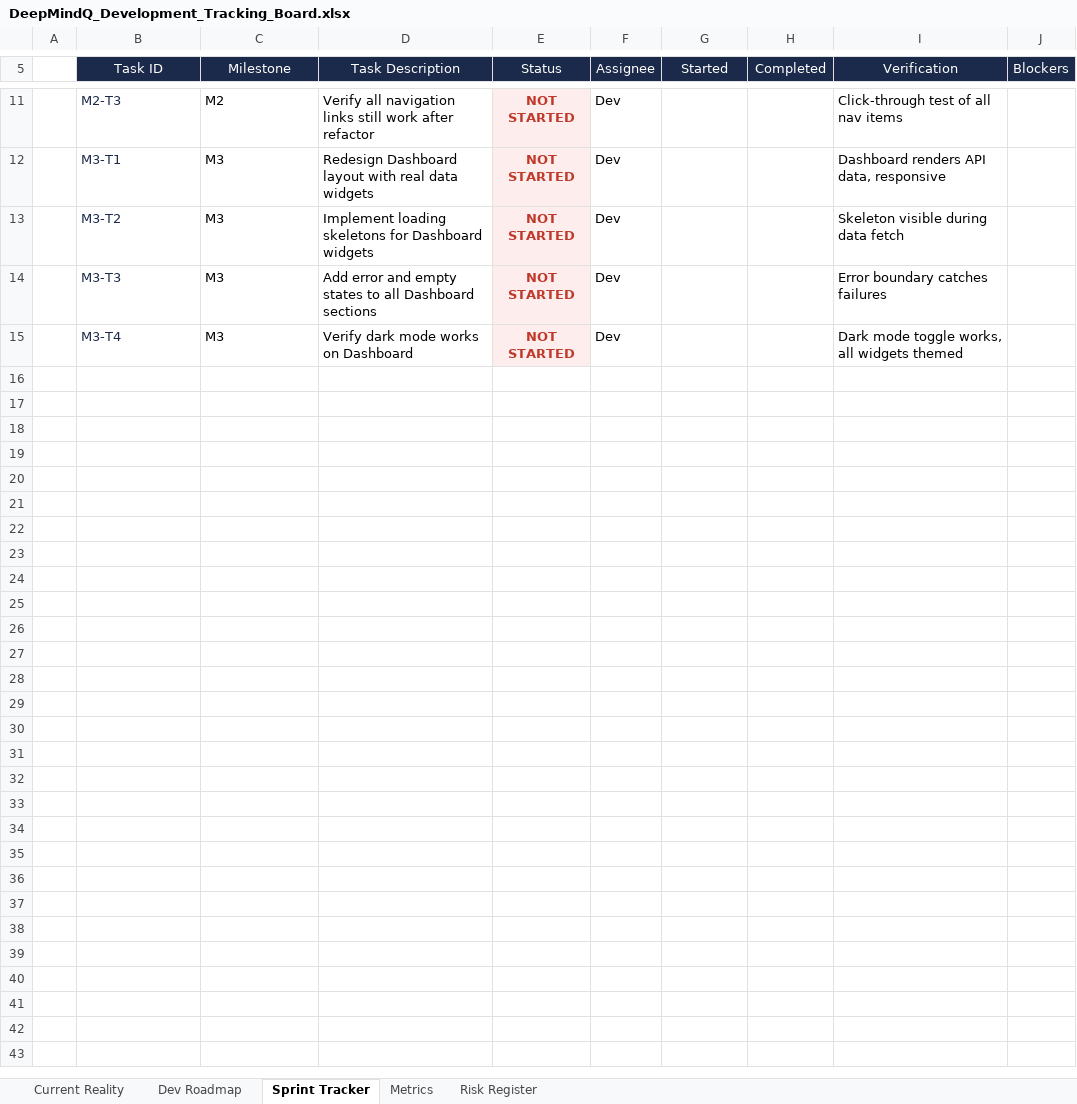
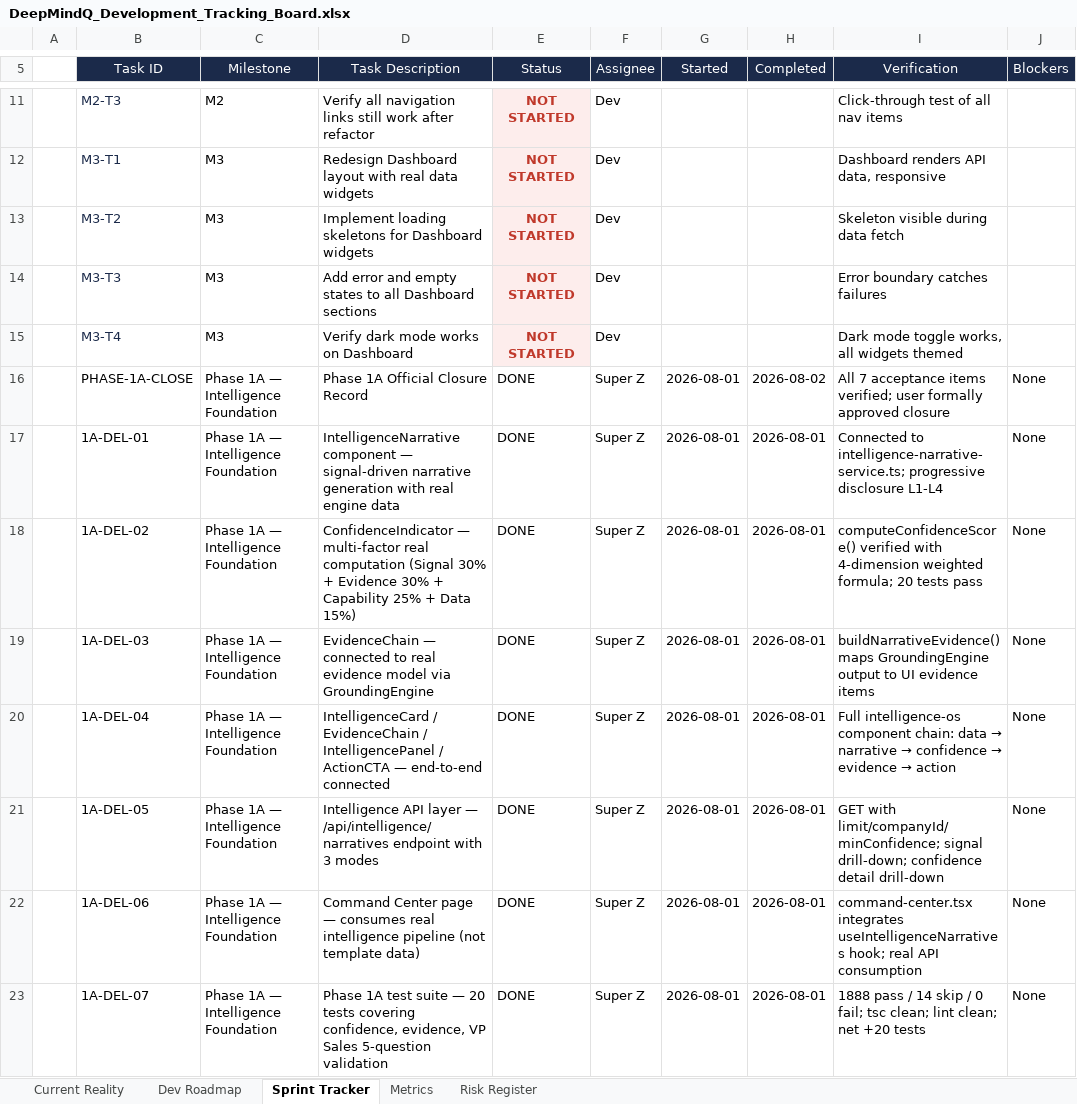
Before and after one commit to DeepMindQ/deepmindq-crm, an Excel workbook: download/DeepMindQ_Development_Tracking_Board.xlsx, sheet Sprint Tracker, drawn as a sheet; only a part is shown, gaps mark what is left out; values as stored, in another font and other column widths than the file's, no borders; the diff names each change by its address in the sheet, - before the commit and + after, or states it on an @@ line.

```diff
--- a/download/DeepMindQ_Development_Tracking_Board.xlsx (sheet Sprint Tracker)
+++ b/download/DeepMindQ_Development_Tracking_Board.xlsx (sheet Sprint Tracker)
+row 16:  | PHASE-1A-CLOSE | Phase 1A — Intelligence Foundation | Phase 1A Official Closure Record | DONE | Super Z | 2026-08-01 | 2026-08-02 | All 7 acceptance items verified; user formally approved closure | None
+row 17:  | 1A-DEL-01 | Phase 1A — Intelligence Foundation | IntelligenceNarrative component — signal-driven narrative generation with real engine data | DONE | Super Z | 2026-08-01 | 2026-08-01 | Connected to intelligence-narrative-service.ts; progressive disclosure L1-L4 | None
+row 18:  | 1A-DEL-02 | Phase 1A — Intelligence Foundation | ConfidenceIndicator — multi-factor real computation (Signal 30% + Evidence 30% + Capability 25% + Data 15%) | DONE | Super Z | 2026-08-01 | 2026-08-01 | computeConfidenceScore() verified with 4-dimension weighted formula; 20 tests pass | None
+row 19:  | 1A-DEL-03 | Phase 1A — Intelligence Foundation | EvidenceChain — connected to real evidence model via GroundingEngine | DONE | Super Z | 2026-08-01 | 2026-08-01 | buildNarrativeEvidence() maps GroundingEngine output to UI evidence items | None
+row 20:  | 1A-DEL-04 | Phase 1A — Intelligence Foundation | IntelligenceCard / EvidenceChain / IntelligencePanel / ActionCTA — end-to-end connected | DONE | Super Z | 2026-08-01 | 2026-08-01 | Full intelligence-os component chain: data → narrative → confidence → evidence → action | None
+row 21:  | 1A-DEL-05 | Phase 1A — Intelligence Foundation | Intelligence API layer — /api/intelligence/narratives endpoint with 3 modes | DONE | Super Z | 2026-08-01 | 2026-08-01 | GET with limit/companyId/minConfidence; signal drill-down; confidence detail drill-down | None
+row 22:  | 1A-DEL-06 | Phase 1A — Intelligence Foundation | Command Center page — consumes real intelligence pipeline (not template data) | DONE | Super Z | 2026-08-01 | 2026-08-01 | command-center.tsx integrates useIntelligenceNarratives hook; real API consumption | None
+row 23:  | 1A-DEL-07 | Phase 1A — Intelligence Foundation | Phase 1A test suite — 20 tests covering confidence, evidence, VP Sales 5-question validation | DONE | Super Z | 2026-08-01 | 2026-08-01 | 1888 pass / 14 skip / 0 fail; tsc clean; lint clean; net +20 tests | None
```
Also changed, not shown: sheet Dev Roadmap, 4 other files.
